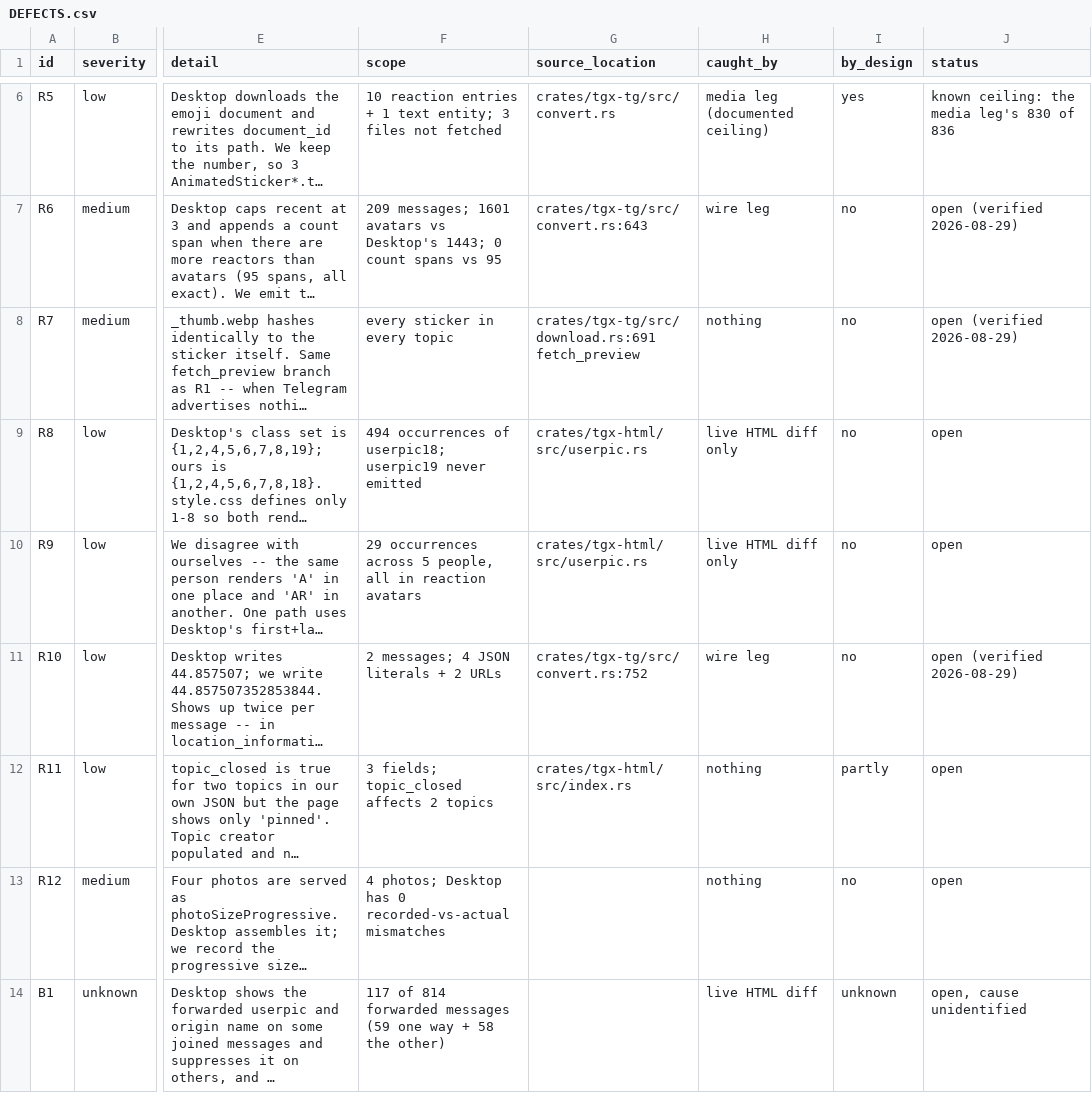
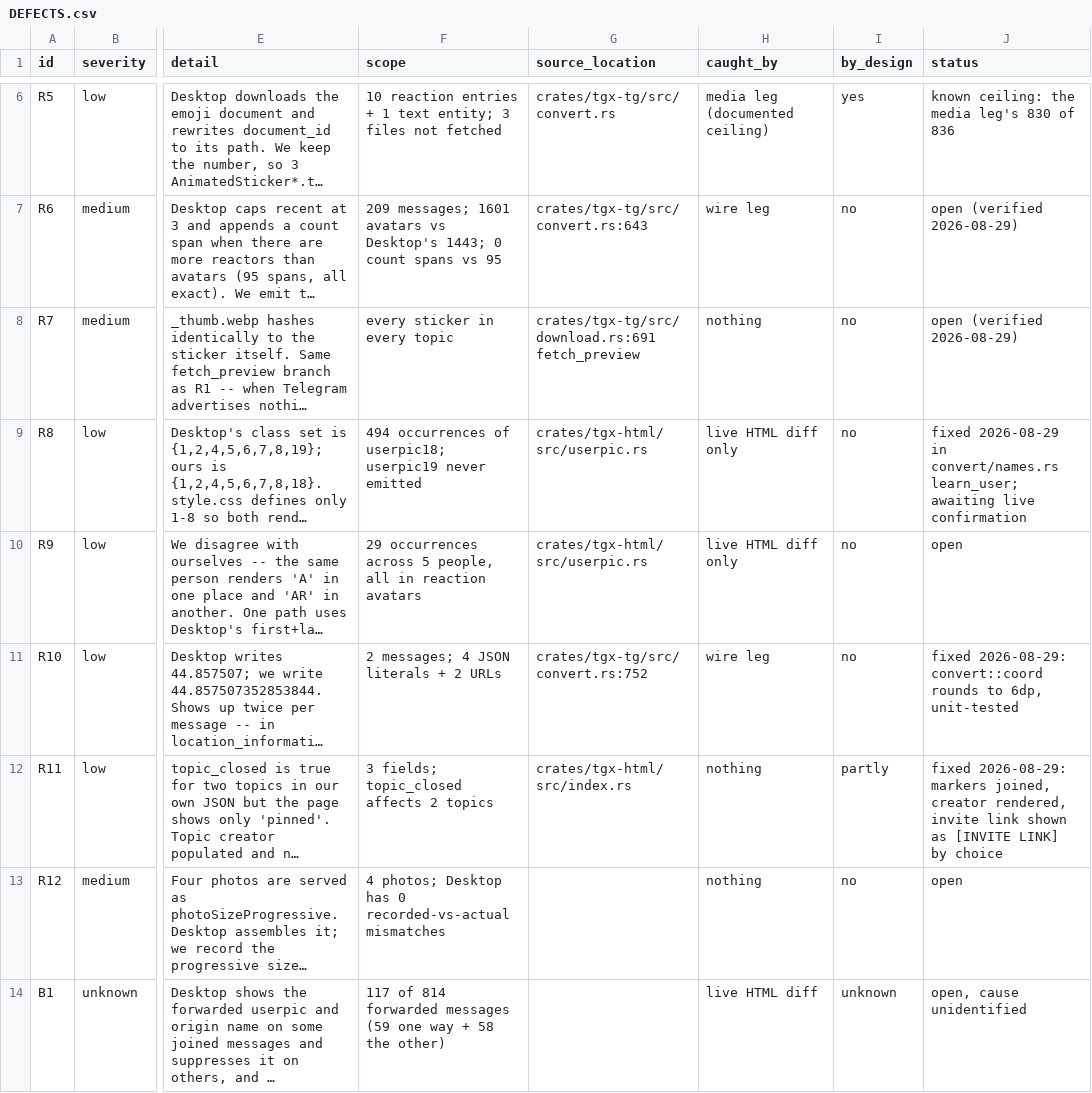
Before and after one commit to KostaJovanovic/TelegramExporter, a CSV file: DEFECTS.csv, drawn as a sheet; only a part is shown, gaps mark what is left out; long unchanged cells end in …; the diff names each change by its address in the sheet, - before the commit and + after, or states it on an @@ line.

Commit message:
Close R8, R10 and R11: the three defects that needed no measurement
R8, the userpic colour. `learn_user` stored Telegram's palette index raw,
then `presentation` wrote it as `- 1` calling it zero-based and
`userpic_class` added the one back — a round trip to itself. Telegram
numbers from zero and Desktop's class from one, so a custom colour of 18
is `userpic19` there and was `userpic18` here, 494 times in one export.
The html leg cannot see it: the harness lifts `_p.colours` out of
Desktop's own HTML as class minus one, so it replays Desktop's number and
never exercises the wire-to-colour path at all.

R10, coordinates. Desktop writes six decimal places; `json!(p.lat)` wrote
`44.857507352853844` — eleven invented digits on a value Telegram had
already rounded. These are the only floats an export contains, so no
other rule covers them. The test now feeds the full-precision pair and
asserts the written form, not just the value.

R11, the index page. Three fields it already held and never rendered:
the state markers are joined now, so a topic that is both pinned and
closed says both (the old `match` led with `(true, _)`, making `closed`
unreachable for any pinned topic); the topic creator arrives free with
the title and now appears as `opened by <name>, <date>`; and the invite
link is reported as present while printing `[INVITE LINK]` in place of
itself. That last is deliberate and is not what Desktop does — the link
is a working credential to a private group, and the index is the file
most likely to be mailed or archived somewhere careless. The real link
stays in `result.json`, where Desktop puts it.

Writing a test for the creator line found one the register does not
have: General is synthesised rather than listed, so it carries
`created_date: 0`, and every forum export's index has read
`opened 1970-01-01` on its first row.

Threading the name book to the index writer takes `close_all` to eight
arguments. The grouping that would fix it is the run-state struct
`run()` needs, and for the same reason — the immutable borrows cannot be
bundled once while the loop body still takes `&mut self`. Nine call
sites in the one file no leg covers is its own change.

All three legs green: json 4/4 byte-for-byte, html 256,780 lines, media
830/836. 574 tests.

```diff
--- a/DEFECTS.csv
+++ b/DEFECTS.csv
-J9 (status): open
+J9 (status): fixed 2026-08-29 in convert/names.rs learn_user; awaiting live confirmation
-J11 (status): open (verified 2026-08-29)
+J11 (status): fixed 2026-08-29: convert::coord rounds to 6dp, unit-tested
-J12 (status): open
+J12 (status): fixed 2026-08-29: markers joined, creator rendered, invite link shown as [INVITE LINK] by choice
```
Also changed, not shown: 4 other files.
